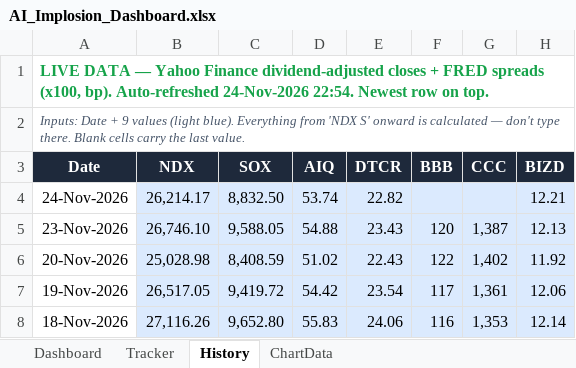
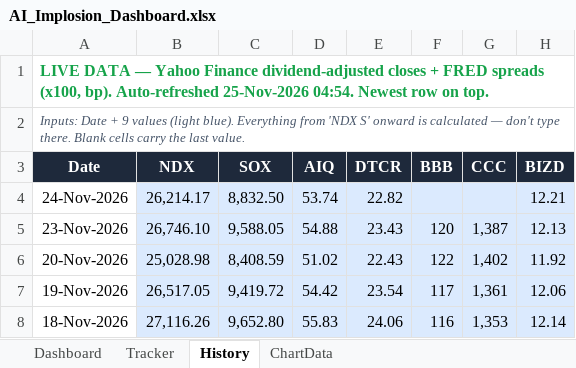
Before and after one commit to kkreddy79/ai-implosion, an Excel workbook: docs/AI_Implosion_Dashboard.xlsx, sheet History, drawn as a sheet; only a part is shown; values as stored, in another font and other column widths than the file's, no borders; table styles not drawn; the diff names each change by its address in the sheet, - before the commit and + after, or states it on an @@ line.

```diff
--- a/docs/AI_Implosion_Dashboard.xlsx (sheet History)
+++ b/docs/AI_Implosion_Dashboard.xlsx (sheet History)
-A1 (Date): …bp). Auto-refreshed 24-Nov-2026 22:54. Newest row…
+A1 (Date): …bp). Auto-refreshed 25-Nov-2026 04:54. Newest row…
```
Also changed, not shown: 4 other files.
